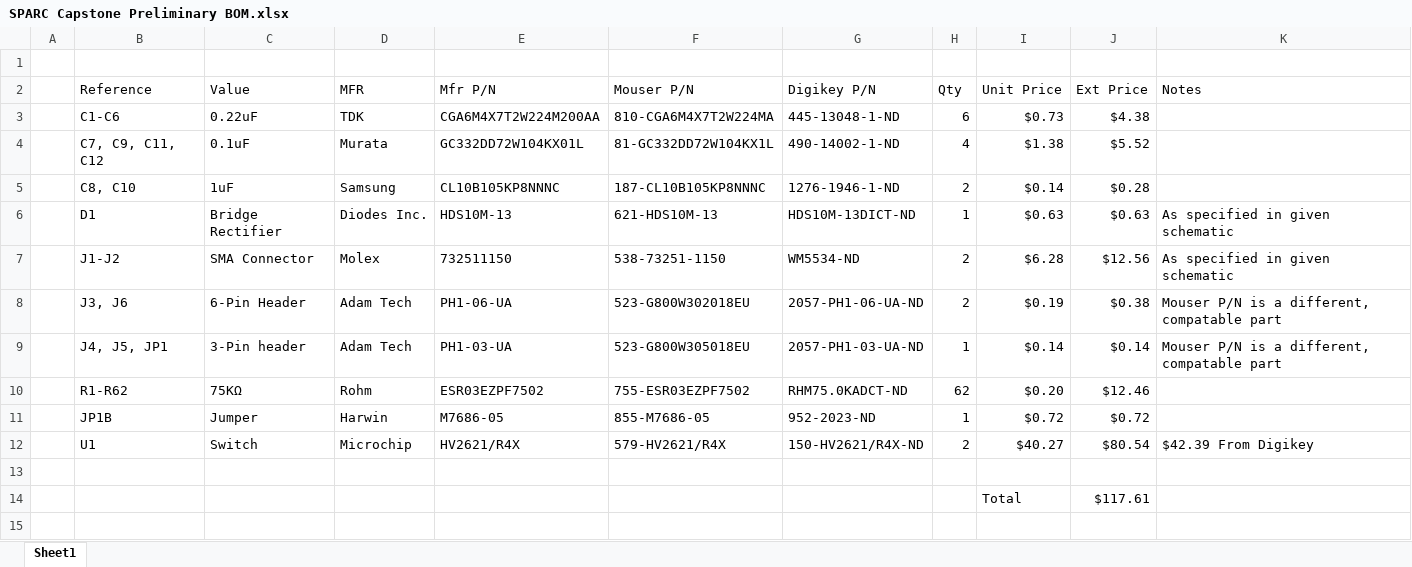
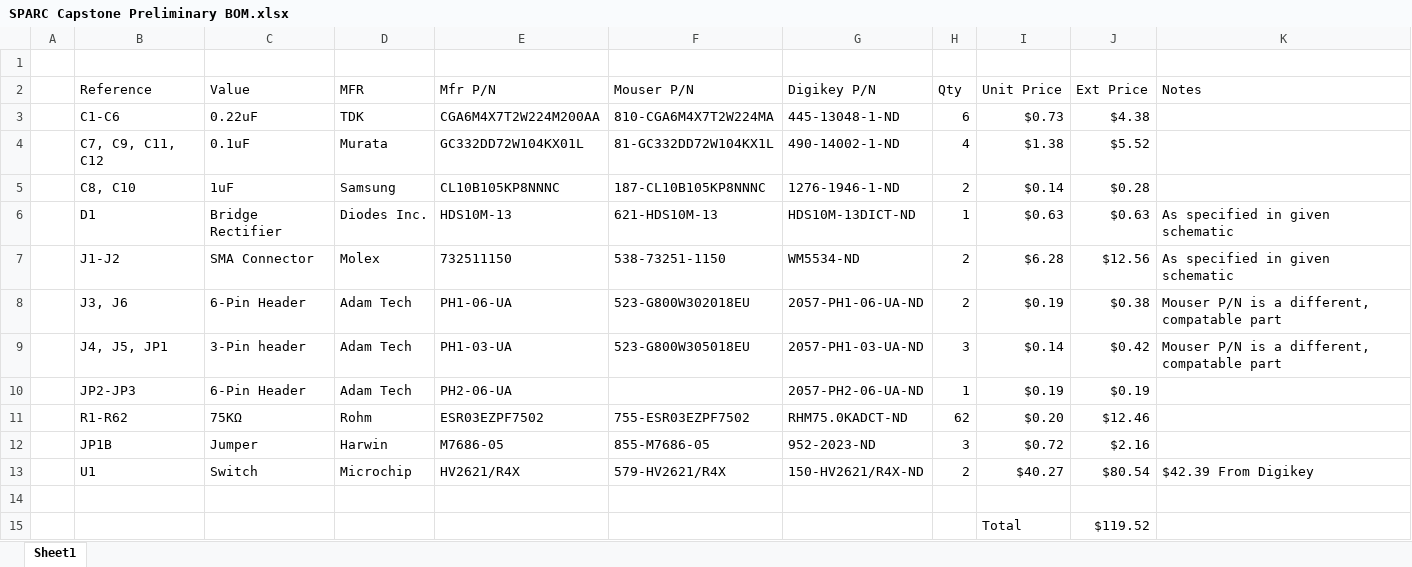
Before and after one commit to btao732/ECE492, an Excel workbook: SPARC Capstone Preliminary BOM.xlsx, sheet Sheet1, drawn as a sheet; values as stored, in another font and other column widths than the file's, no borders; addresses are those after the commit; the diff names each change by its address in the sheet, - before the commit and + after, or states it on an @@ line.

Commit message:
Updated BOM

```diff
--- a/SPARC Capstone Preliminary BOM.xlsx (sheet Sheet1)
+++ b/SPARC Capstone Preliminary BOM.xlsx (sheet Sheet1)
-H9 (Qty): 1
+H9 (Qty): 3
-J9 (Ext Price): $0.14
+J9 (Ext Price): $0.42
+row 10:  | JP2-JP3 | 6-Pin Header | Adam Tech | PH2-06-UA |  | 2057-PH2-06-UA-ND | 1 | $0.19 | $0.19
-H12 (Qty): 1
+H12 (Qty): 3
-J12 (Ext Price): $0.72
+J12 (Ext Price): $2.16
-J15 (Ext Price): $117.61
+J15 (Ext Price): $119.52
```
Also changed, not shown: formulas that keep their value.
